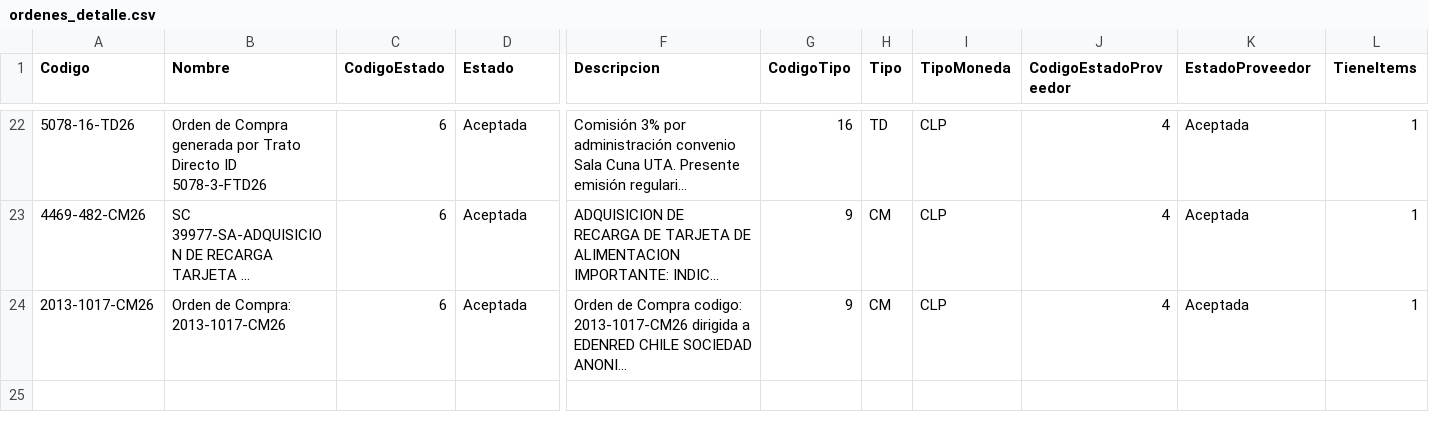
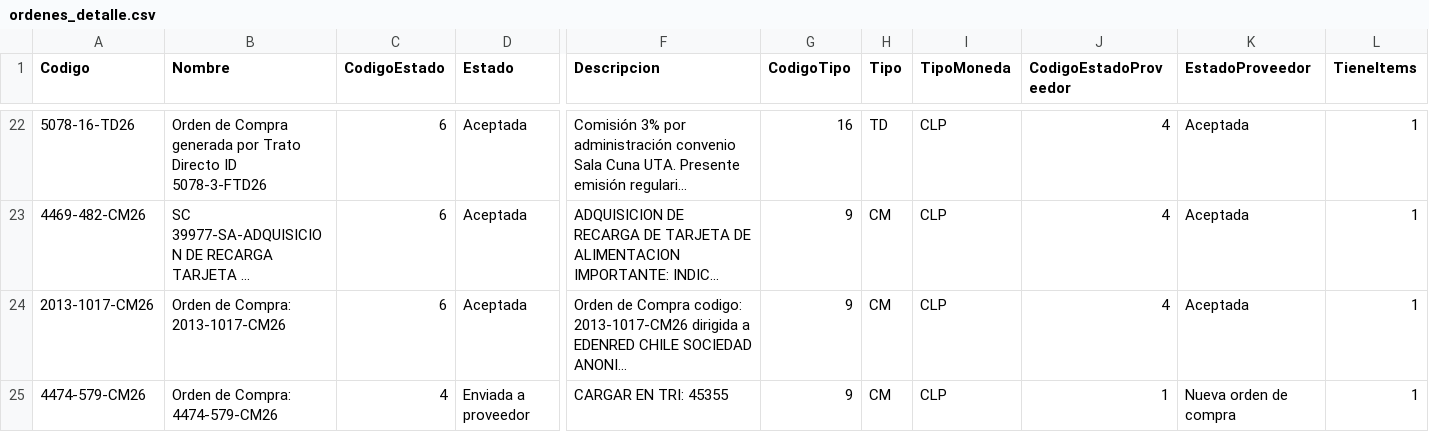
Before and after one commit to hurtadodaniel/mp, a CSV file: data/ordenes_detalle.csv, drawn as a sheet; only a part is shown, gaps mark what is left out; long unchanged cells end in …; rows hold the shown columns only; the diff names each change by its address in the sheet, - before the commit and + after, or states it on an @@ line.

```diff
--- a/data/ordenes_detalle.csv
+++ b/data/ordenes_detalle.csv
+row 25: 4474-579-CM26 | Orden de Compra: 4474-579-CM26 | 4 | Enviada a proveedor | CARGAR EN TRI: 45355 | 9 | CM | CLP | 1 | Nueva orden de compra | 1
```
Also changed, not shown: 2 other files.
